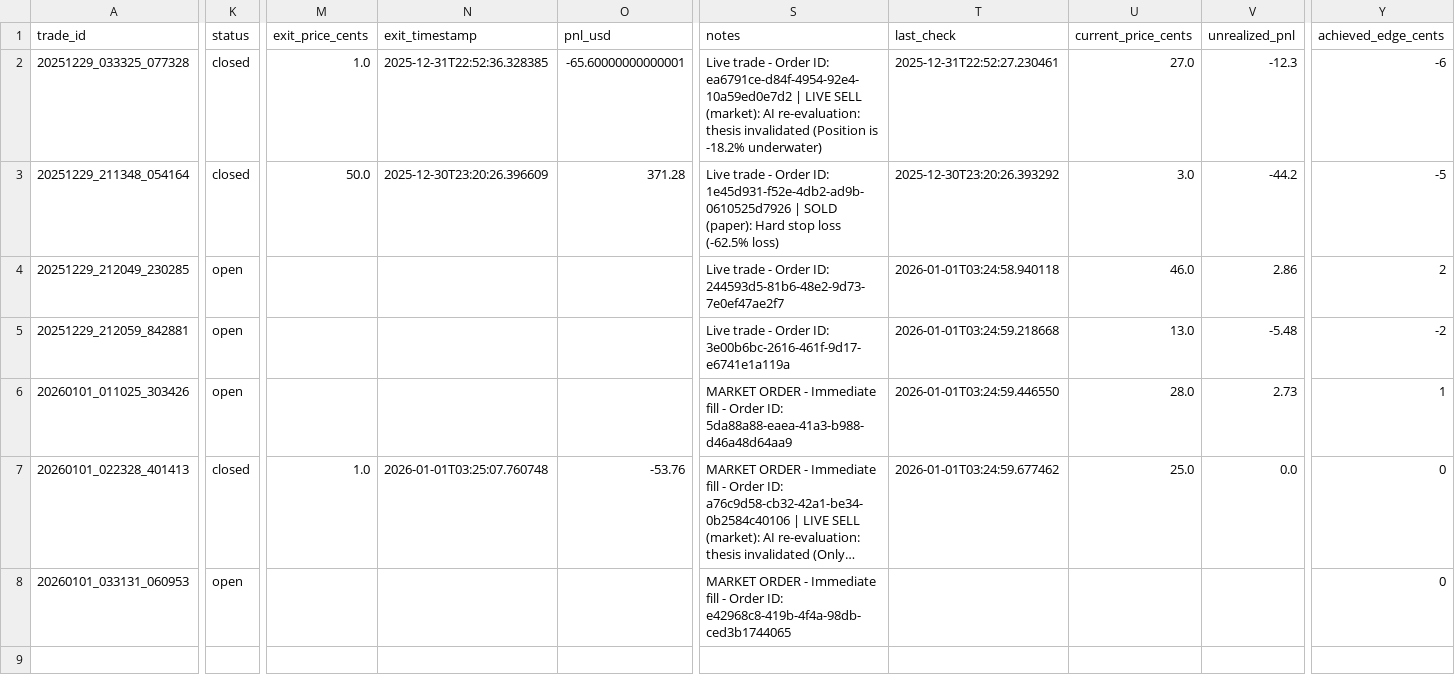
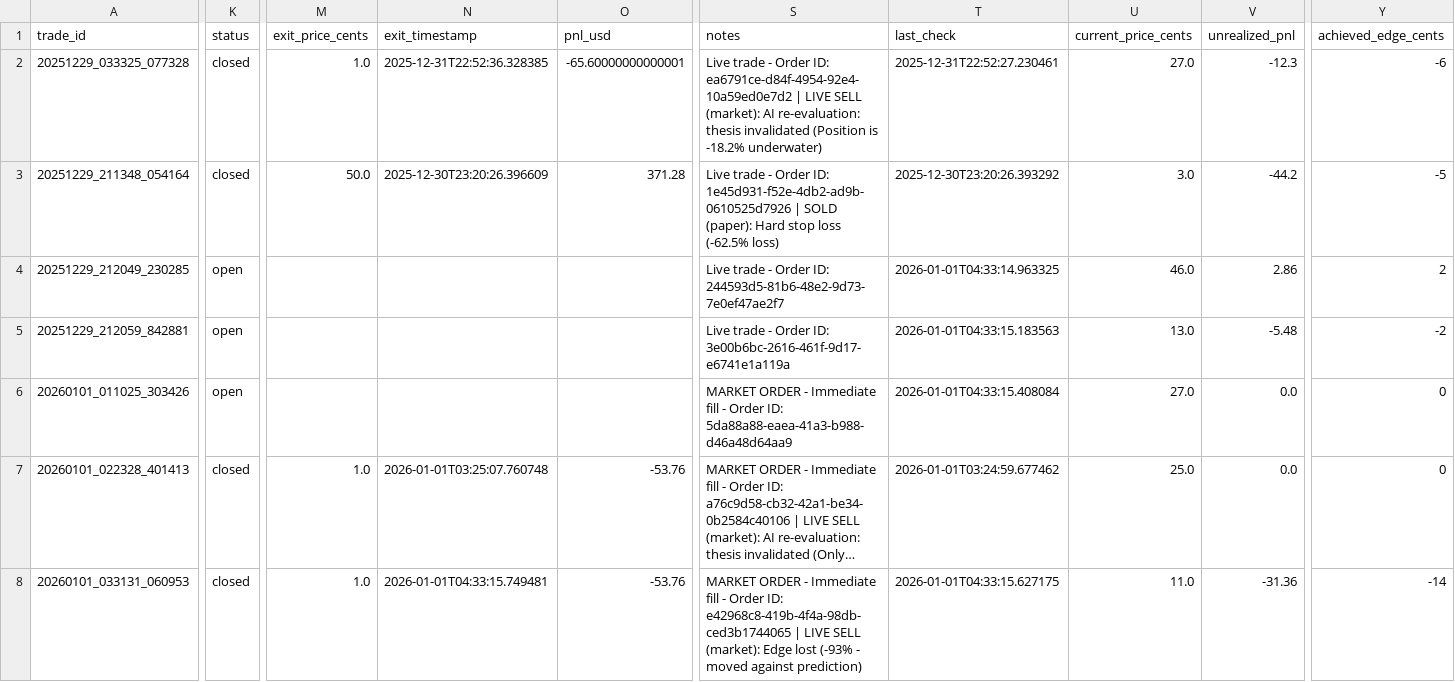
Before and after one commit to ChunTungZhuangLeo/moondev_follow, a CSV file: src/data/kalshiv2_live_1227/trades.csv, drawn as a sheet; only a part is shown, gaps mark what is left out; long unchanged cells end in …; the diff names each change by its address in the sheet, - before the commit and + after, or states it on an @@ line.

```diff
--- a/src/data/kalshiv2_live_1227/trades.csv
+++ b/src/data/kalshiv2_live_1227/trades.csv
-T4 (last_check): 2026-01-01T03:24:58.940118
+T4 (last_check): 2026-01-01T04:33:14.963325
-T5 (last_check): 2026-01-01T03:24:59.218668
+T5 (last_check): 2026-01-01T04:33:15.183563
-T6 (last_check): 2026-01-01T03:24:59.446550
+T6 (last_check): 2026-01-01T04:33:15.408084
-U6 (current_price_cents): 28.0
+U6 (current_price_cents): 27.0
-V6 (unrealized_pnl): 2.73
+V6 (unrealized_pnl): 0.0
-Y6 (achieved_edge_cents): 1
+Y6 (achieved_edge_cents): 0
-K8 (status): open
+K8 (status): closed
-M8 (exit_price_cents): (empty)
+M8 (exit_price_cents): 1.0
-N8 (exit_timestamp): (empty)
+N8 (exit_timestamp): 2026-01-01T04:33:15.749481
-O8 (pnl_usd): (empty)
+O8 (pnl_usd): -53.76
-S8 (notes): …ID: e42968c8-419b-4f4a-98db-ced3b1744065
+S8 (notes): …ID: e42968c8-419b-4f4a-98db-ced3b1744065 | LIVE SELL (market): Edge lost (-93% - moved against prediction)
-T8 (last_check): (empty)
+T8 (last_check): 2026-01-01T04:33:15.627175
-U8 (current_price_cents): (empty)
+U8 (current_price_cents): 11.0
-V8 (unrealized_pnl): (empty)
+V8 (unrealized_pnl): -31.36
-Y8 (achieved_edge_cents): 0
+Y8 (achieved_edge_cents): -14
```
Also changed, not shown: src/data/kalshiv2_live_1227/markets.csv, src/data/kalshiv2_live_1227/price_history.csv.
